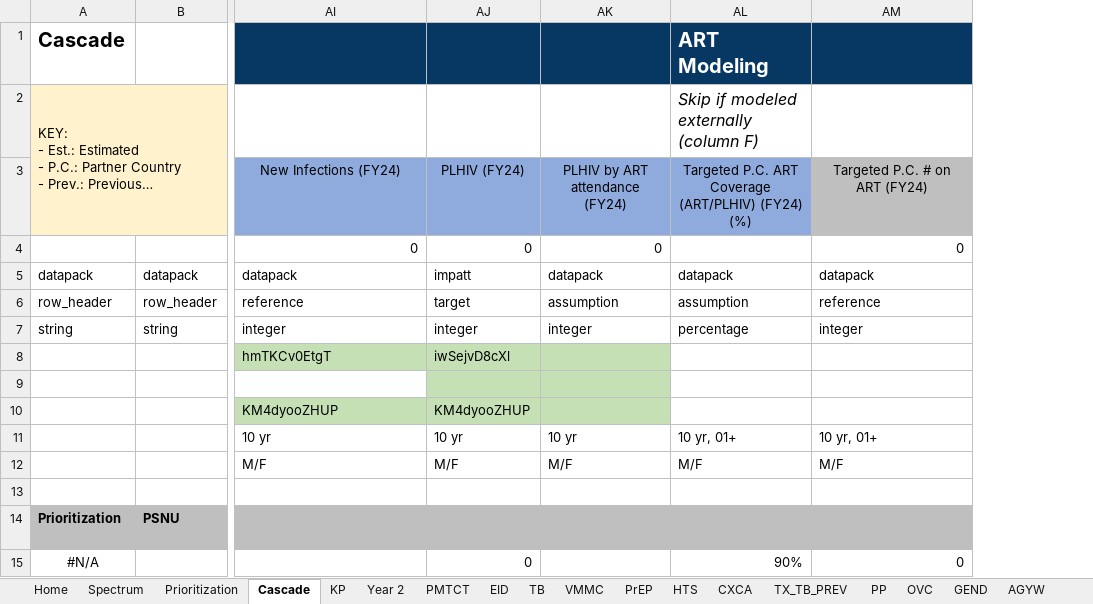
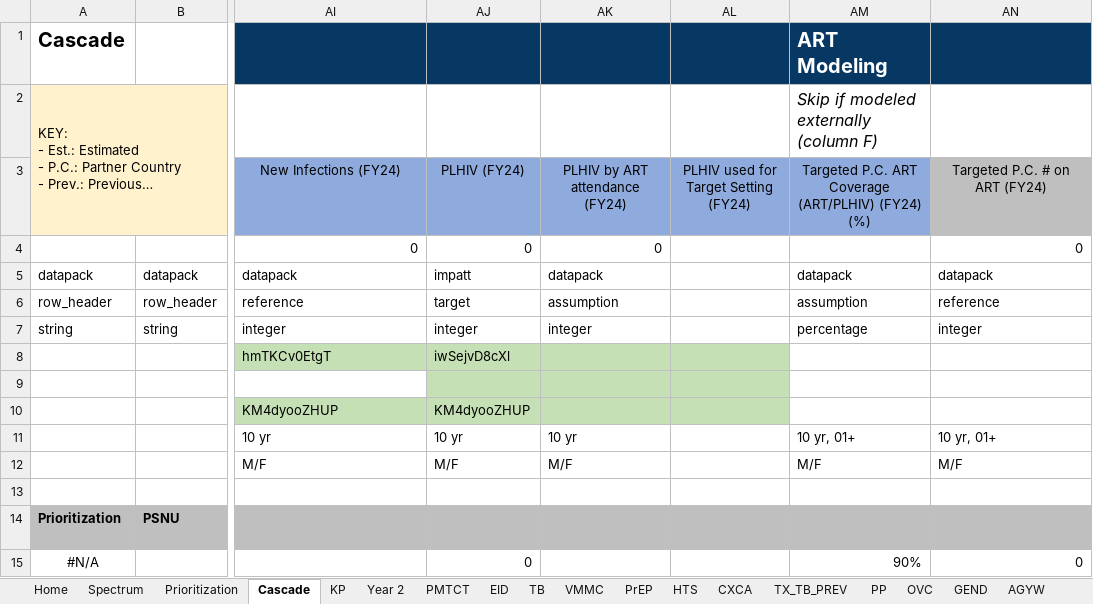
Before and after one commit to pepfar-datim/datapackr, an Excel workbook: inst/extdata/COP23_Data_Pack_Template.xlsx, sheet Cascade, drawn as a sheet; only a part is shown, gaps mark what is left out; long unchanged cells end in …; values as stored, in another font and other column widths than the file's, no borders; conditional formats not drawn; the diff names each change by its address in the sheet, - before the commit and + after, or states it on an @@ line.

Commit message:
DP-714
Update formula in TB and PMTCT section for DP 861 and 862

```diff
--- a/inst/extdata/COP23_Data_Pack_Template.xlsx (sheet Cascade)
+++ b/inst/extdata/COP23_Data_Pack_Template.xlsx (sheet Cascade)
+column AL, row 3: PLHIV used for Target Setting (FY24)
```
Also changed, not shown: formulas that keep their value.
